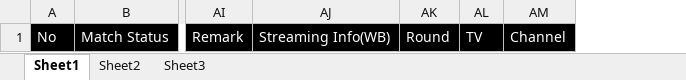
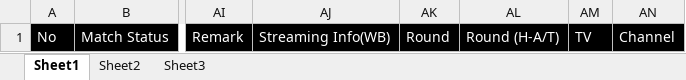
Before and after one commit to starixvn/owp_operation-working-page-net-core, an Excel workbook: OWP.Websites/App_Data/Templates/EventPickingNewFormat.xlsx, sheet Sheet1, drawn as a sheet; only a part is shown, gaps mark what is left out; values as stored, in another font and other column widths than the file's, no borders; the diff names each change by its address in the sheet, - before the commit and + after, or states it on an @@ line.

```diff
--- a/OWP.Websites/App_Data/Templates/EventPickingNewFormat.xlsx (sheet Sheet1)
+++ b/OWP.Websites/App_Data/Templates/EventPickingNewFormat.xlsx (sheet Sheet1)
+column AL, row 1: Round (H-A/T)
```
Also changed, not shown: 5 other files.
